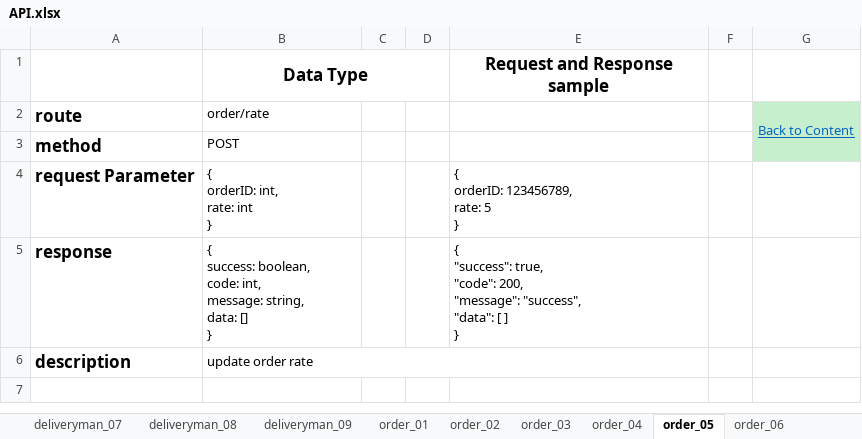
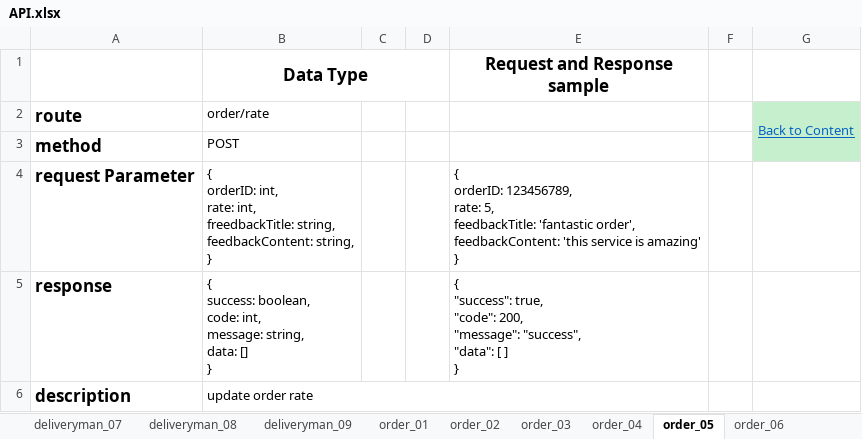
Before and after one commit to giantdev91/GoDelivery, an Excel workbook: design/API.xlsx, sheet order_05, drawn as a sheet; values as stored, in another font and other column widths than the file's, no borders; ↵ is a line break in a cell; the diff names each change by its address in the sheet, - before the commit and + after, or states it on an @@ line.

Commit message:
changed order update functionality

```diff
--- a/design/API.xlsx (sheet order_05)
+++ b/design/API.xlsx (sheet order_05)
-B4 (Data Type): …int, ↵ rate: int ↵ }
+B4 (Data Type): …int, ↵ rate: int, ↵ freedbackTitle: string, ↵ feedbackContent: string, ↵ }
-E4 (Request and Response sample): …123456789, ↵ rate: 5 ↵ }
+E4 (Request and Response sample): …123456789, ↵ rate: 5, ↵ feedbackTitle: 'fantastic order', ↵ feedbackContent: 'this service is amazing' ↵ }
```
Also changed, not shown: 10 other files.
